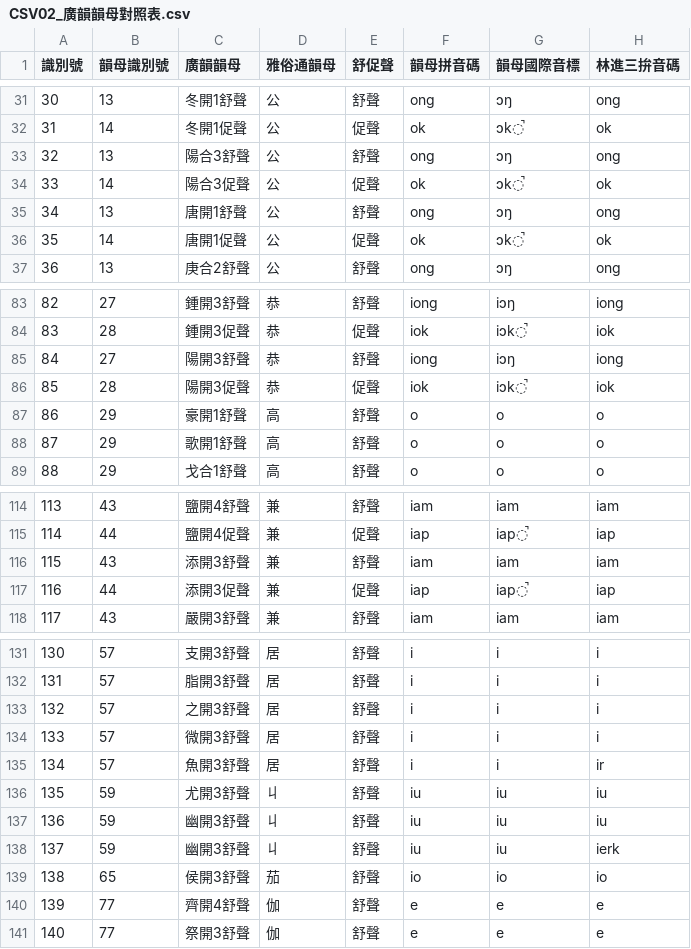
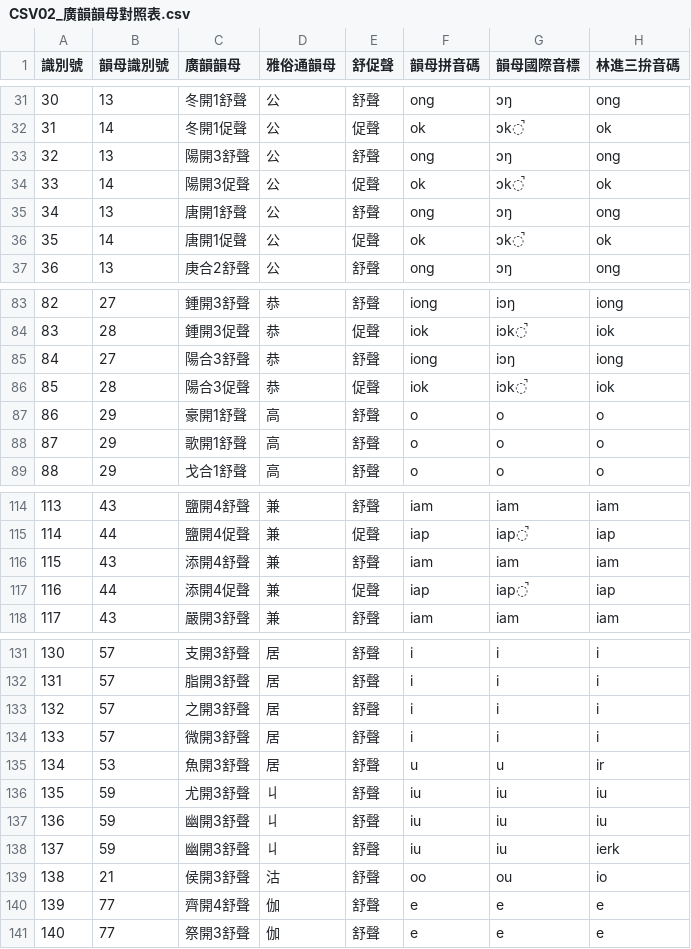
Before and after one commit to AlanJui/Piau-Im, a CSV file: tools/Kong-Un/CSV02_廣韻韻母對照表.csv, drawn as a sheet; only a part is shown, gaps mark what is left out; the diff names each change by its address in the sheet, - before the commit and + after, or states it on an @@ line.

```diff
--- a/tools/Kong-Un/CSV02_廣韻韻母對照表.csv
+++ b/tools/Kong-Un/CSV02_廣韻韻母對照表.csv
-C33 (廣韻韻母): 陽合3舒聲
+C33 (廣韻韻母): 陽開3舒聲
-C34 (廣韻韻母): 陽合3促聲
+C34 (廣韻韻母): 陽開3促聲
-C85 (廣韻韻母): 陽開3舒聲
+C85 (廣韻韻母): 陽合3舒聲
-C86 (廣韻韻母): 陽開3促聲
+C86 (廣韻韻母): 陽合3促聲
-C116 (廣韻韻母): 添開3舒聲
+C116 (廣韻韻母): 添開4舒聲
-C117 (廣韻韻母): 添開3促聲
+C117 (廣韻韻母): 添開4促聲
-B135 (韻母識別號): 57
+B135 (韻母識別號): 53
-F135 (韻母拼音碼): i
+F135 (韻母拼音碼): u
-G135 (韻母國際音標): i
+G135 (韻母國際音標): u
-B139 (韻母識別號): 65
+B139 (韻母識別號): 21
-D139 (雅俗通韻母): 茄
+D139 (雅俗通韻母): 沽
-F139 (韻母拼音碼): io
+F139 (韻母拼音碼): oo
-G139 (韻母國際音標): io
+G139 (韻母國際音標): ou
```
Also changed, not shown: tools/Kong-Un/CSV03_切語下字表.csv, tools/Kong-Un/CSV05_廣韻聲母對照表.csv, 9 other files.
